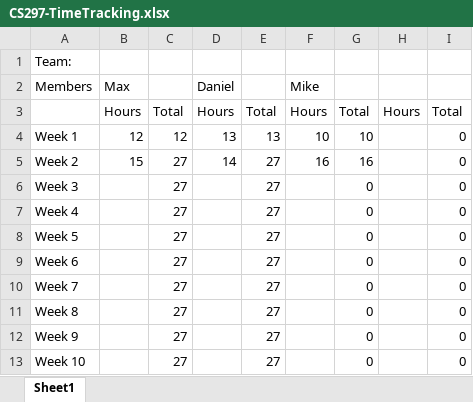
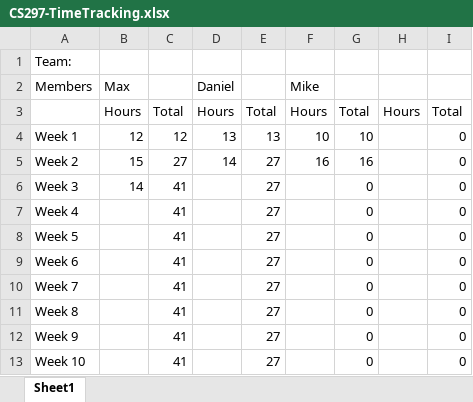
Before and after one commit to mxwdaniels/SpiritHunters-Capstone, an Excel workbook: CS297-TimeTracking.xlsx, sheet Sheet1, drawn as a sheet; values as stored, in another font and other column widths than the file's, no borders; the diff names each change by its address in the sheet, - before the commit and + after, or states it on an @@ line.

Commit message:
Time Change
As it says

```diff
--- a/CS297-TimeTracking.xlsx (sheet Sheet1)
+++ b/CS297-TimeTracking.xlsx (sheet Sheet1)
-B6 (Max): (empty)
+B6 (Max): 14
-C6:C13: 27
+C6:C13: 41
```
